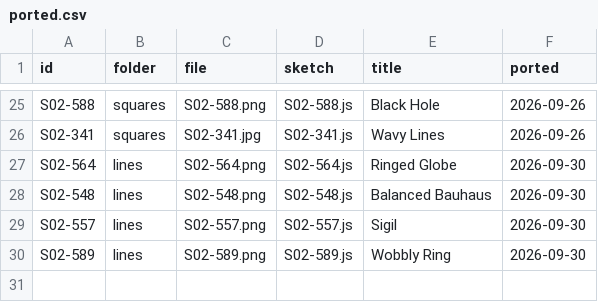
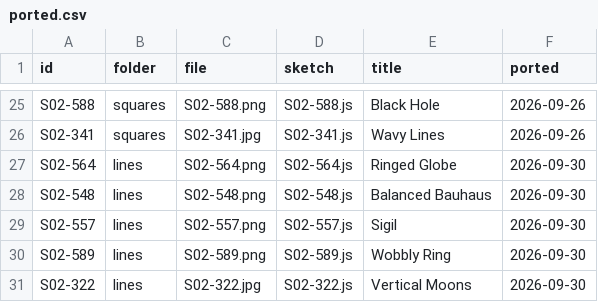
Before and after one commit to grayson-harrington/interactive-wallpaper, a CSV file: src/sketches/daily-minimal/ported.csv, drawn as a sheet; only a part is shown, gaps mark what is left out; the diff names each change by its address in the sheet, - before the commit and + after, or states it on an @@ line.

```diff
--- a/src/sketches/daily-minimal/ported.csv
+++ b/src/sketches/daily-minimal/ported.csv
+row 31: S02-322 | lines | S02-322.jpg | S02-322.js | Vertical Moons | 2026-09-30
```
Also changed, not shown: 5 other files.
